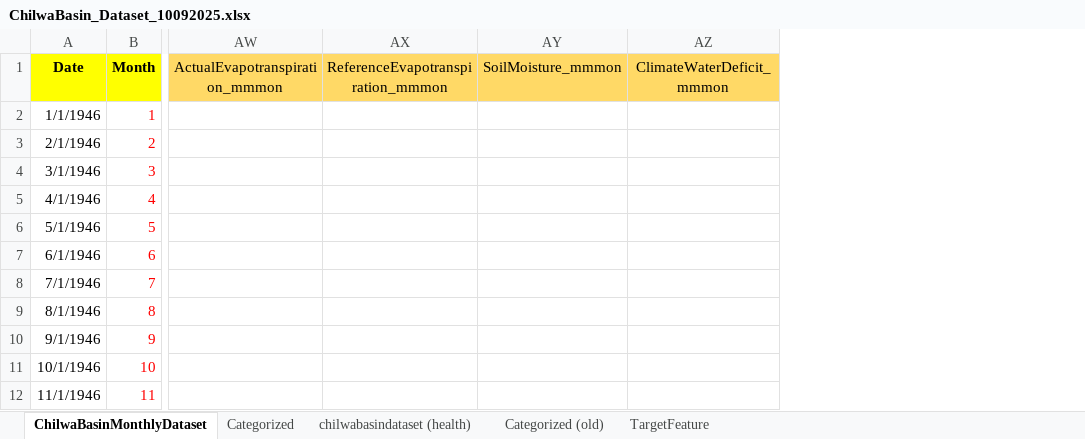
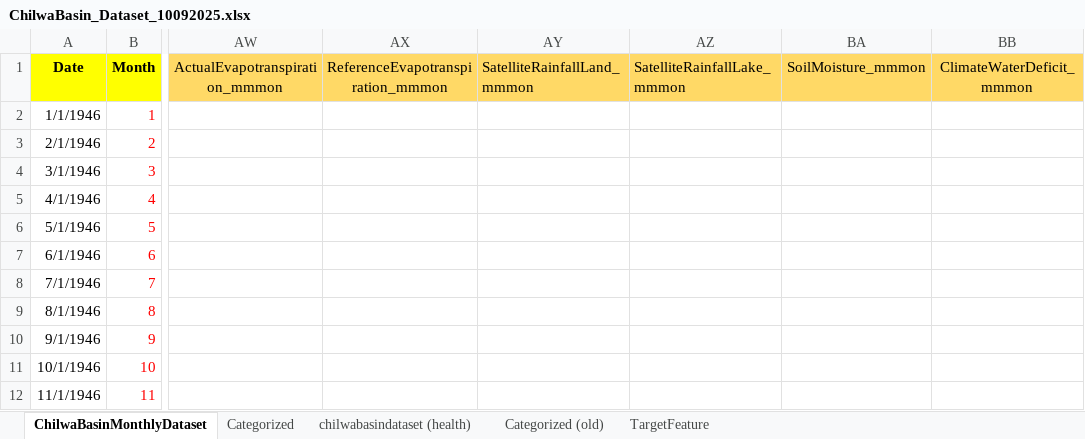
Before and after one commit to mtofighi/ChilwaBasin, an Excel workbook: ChilwaBasin_DataAnalysis_032024/Dataset/ChilwaBasin_Dataset_10092025.xlsx, sheet ChilwaBasinMonthlyDataset, drawn as a sheet; only a part is shown, gaps mark what is left out; values as stored, in another font and other column widths than the file's, no borders; the diff names each change by its address in the sheet, - before the commit and + after, or states it on an @@ line.

Commit message:
Update ChilwaBasin_Dataset_10092025.xlsx

```diff
--- a/ChilwaBasin_DataAnalysis_032024/Dataset/ChilwaBasin_Dataset_10092025.xlsx (sheet ChilwaBasinMonthlyDataset)
+++ b/ChilwaBasin_DataAnalysis_032024/Dataset/ChilwaBasin_Dataset_10092025.xlsx (sheet ChilwaBasinMonthlyDataset)
+column AY (SatelliteRainfallLand_mmmon), empty
+column AZ (SatelliteRainfallLake_mmmon), empty
```
Also changed, not shown: sheet Categorized.
